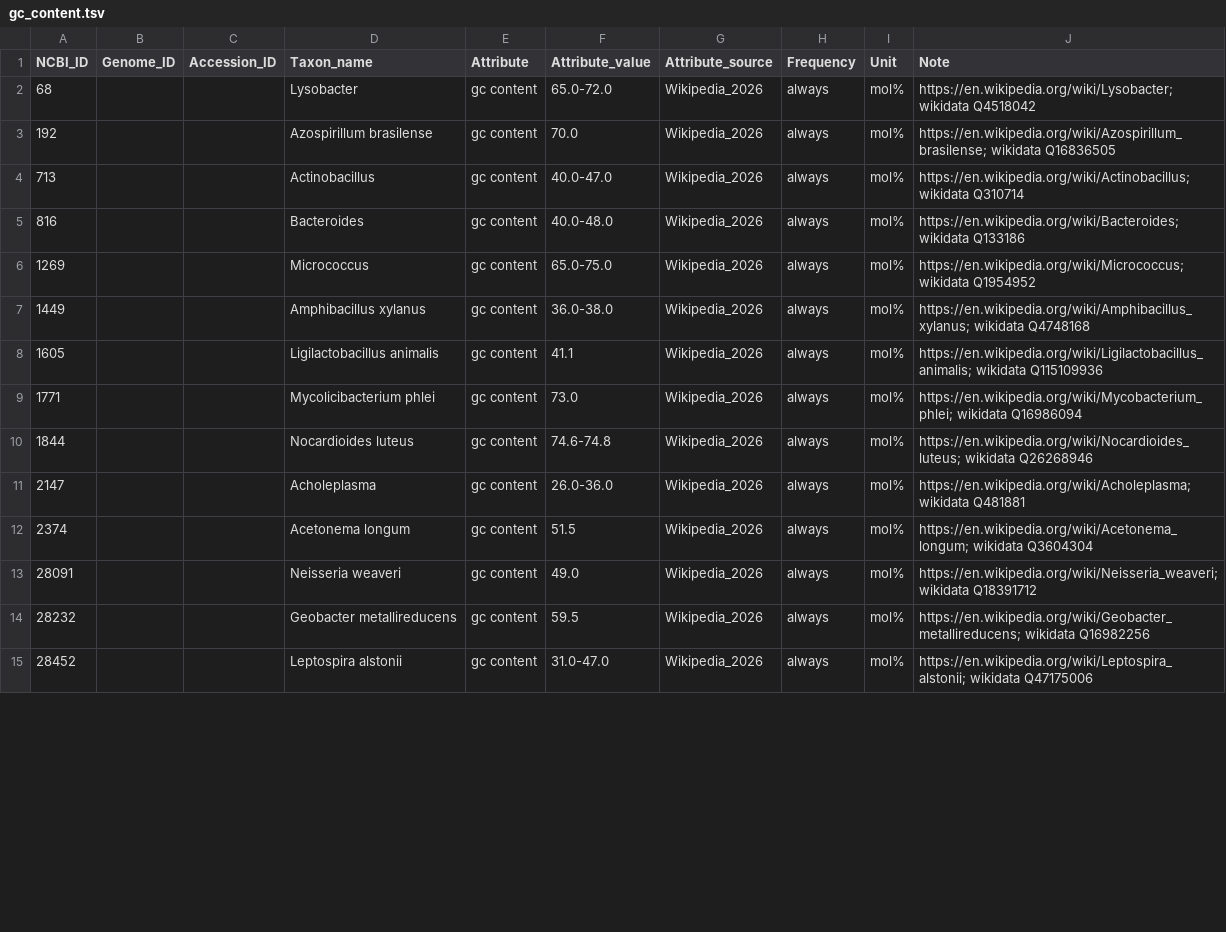
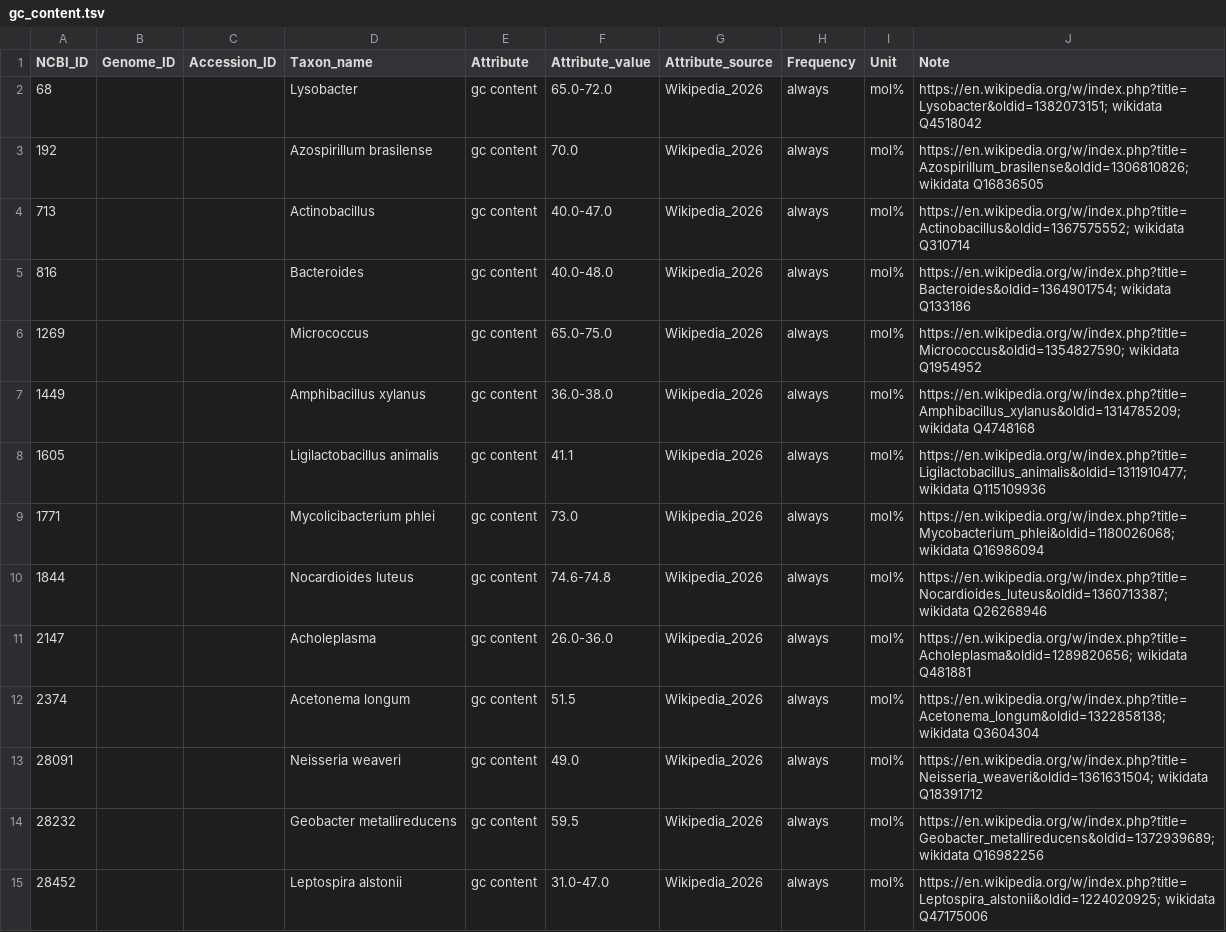
Before and after one commit to waldronlab/bugphyzzExports, a TSV file: sources/wikipedia_2026/gc_content.tsv, drawn as a sheet; only a part is shown; the diff covers the shown part only.

```diff
--- a/sources/wikipedia_2026/gc_content.tsv
+++ b/sources/wikipedia_2026/gc_content.tsv
@@ -1,15 +1,15 @@
 NCBI_ID	Genome_ID	Accession_ID	Taxon_name	Attribute	Attribute_value	Attribute_source	Frequency	Unit	Note
-68			Lysobacter	gc content	65.0-72.0	Wikipedia_2026	always	mol%	https://en.wikipedia.org/wiki/Lysobacter; wikidata Q4518042
-192			Azospirillum brasilense	gc content	70.0	Wikipedia_2026	always	mol%	https://en.wikipedia.org/wiki/Azospirillum_brasilense; wikidata Q16836505
-713			Actinobacillus	gc content	40.0-47.0	Wikipedia_2026	always	mol%	https://en.wikipedia.org/wiki/Actinobacillus; wikidata Q310714
-816			Bacteroides	gc content	40.0-48.0	Wikipedia_2026	always	mol%	https://en.wikipedia.org/wiki/Bacteroides; wikidata Q133186
-1269			Micrococcus	gc content	65.0-75.0	Wikipedia_2026	always	mol%	https://en.wikipedia.org/wiki/Micrococcus; wikidata Q1954952
-1449			Amphibacillus xylanus	gc content	36.0-38.0	Wikipedia_2026	always	mol%	https://en.wikipedia.org/wiki/Amphibacillus_xylanus; wikidata Q4748168
-1605			Ligilactobacillus animalis	gc content	41.1	Wikipedia_2026	always	mol%	https://en.wikipedia.org/wiki/Ligilactobacillus_animalis; wikidata Q115109936
-1771			Mycolicibacterium phlei	gc content	73.0	Wikipedia_2026	always	mol%	https://en.wikipedia.org/wiki/Mycobacterium_phlei; wikidata Q16986094
-1844			Nocardioides luteus	gc content	74.6-74.8	Wikipedia_2026	always	mol%	https://en.wikipedia.org/wiki/Nocardioides_luteus; wikidata Q26268946
-2147			Acholeplasma	gc content	26.0-36.0	Wikipedia_2026	always	mol%	https://en.wikipedia.org/wiki/Acholeplasma; wikidata Q481881
-2374			Acetonema longum	gc content	51.5	Wikipedia_2026	always	mol%	https://en.wikipedia.org/wiki/Acetonema_longum; wikidata Q3604304
-28091			Neisseria weaveri	gc content	49.0	Wikipedia_2026	always	mol%	https://en.wikipedia.org/wiki/Neisseria_weaveri; wikidata Q18391712
-28232			Geobacter metallireducens	gc content	59.5	Wikipedia_2026	always	mol%	https://en.wikipedia.org/wiki/Geobacter_metallireducens; wikidata Q16982256
-28452			Leptospira alstonii	gc content	31.0-47.0	Wikipedia_2026	always	mol%	https://en.wikipedia.org/wiki/Leptospira_alstonii; wikidata Q47175006
+68			Lysobacter	gc content	65.0-72.0	Wikipedia_2026	always	mol%	https://en.wikipedia.org/w/index.php?title=Lysobacter&oldid=1382073151; wikidata Q4518042
+192			Azospirillum brasilense	gc content	70.0	Wikipedia_2026	always	mol%	https://en.wikipedia.org/w/index.php?title=Azospirillum_brasilense&oldid=1306810826; wikidata Q16836505
+713			Actinobacillus	gc content	40.0-47.0	Wikipedia_2026	always	mol%	https://en.wikipedia.org/w/index.php?title=Actinobacillus&oldid=1367575552; wikidata Q310714
+816			Bacteroides	gc content	40.0-48.0	Wikipedia_2026	always	mol%	https://en.wikipedia.org/w/index.php?title=Bacteroides&oldid=1364901754; wikidata Q133186
+1269			Micrococcus	gc content	65.0-75.0	Wikipedia_2026	always	mol%	https://en.wikipedia.org/w/index.php?title=Micrococcus&oldid=1354827590; wikidata Q1954952
+1449			Amphibacillus xylanus	gc content	36.0-38.0	Wikipedia_2026	always	mol%	https://en.wikipedia.org/w/index.php?title=Amphibacillus_xylanus&oldid=1314785209; wikidata Q4748168
+1605			Ligilactobacillus animalis	gc content	41.1	Wikipedia_2026	always	mol%	https://en.wikipedia.org/w/index.php?title=Ligilactobacillus_animalis&oldid=1311910477; wikidata Q115109936
+1771			Mycolicibacterium phlei	gc content	73.0	Wikipedia_2026	always	mol%	https://en.wikipedia.org/w/index.php?title=Mycobacterium_phlei&oldid=1180026068; wikidata Q16986094
+1844			Nocardioides luteus	gc content	74.6-74.8	Wikipedia_2026	always	mol%	https://en.wikipedia.org/w/index.php?title=Nocardioides_luteus&oldid=1360713387; wikidata Q26268946
+2147			Acholeplasma	gc content	26.0-36.0	Wikipedia_2026	always	mol%	https://en.wikipedia.org/w/index.php?title=Acholeplasma&oldid=1289820656; wikidata Q481881
+2374			Acetonema longum	gc content	51.5	Wikipedia_2026	always	mol%	https://en.wikipedia.org/w/index.php?title=Acetonema_longum&oldid=1322858138; wikidata Q3604304
+28091			Neisseria weaveri	gc content	49.0	Wikipedia_2026	always	mol%	https://en.wikipedia.org/w/index.php?title=Neisseria_weaveri&oldid=1361631504; wikidata Q18391712
+28232			Geobacter metallireducens	gc content	59.5	Wikipedia_2026	always	mol%	https://en.wikipedia.org/w/index.php?title=Geobacter_metallireducens&oldid=1372939689; wikidata Q16982256
+28452			Leptospira alstonii	gc content	31.0-47.0	Wikipedia_2026	always	mol%	https://en.wikipedia.org/w/index.php?title=Leptospira_alstonii&oldid=1224020925; wikidata Q47175006
```
Also changed, not shown: 22 edited cells elsewhere in this file, sources/wikipedia_2026/growth_temperature.tsv, sources/wikipedia_2026/length.tsv, 20 other files.
